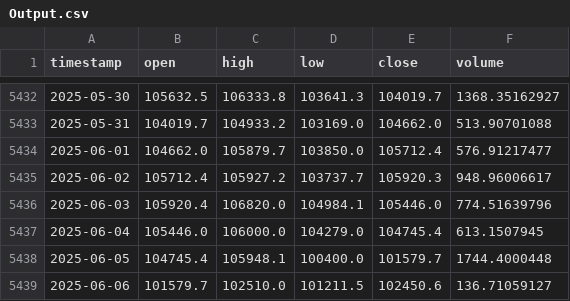
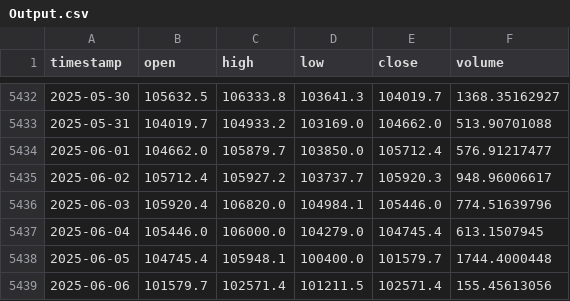
Before and after one commit to Carterasdebolsa/DescargaBTC, a CSV file: Output.csv, drawn as a sheet; only a part is shown, gaps mark what is left out.

Commit message:
Update Output.csv on Fri Jun  6 04:16:27 UTC 2025

```diff
--- a/Output.csv
+++ b/Output.csv
@@ -5438,2 +5438,2 @@ timestamp,open,high,low,close,volume
 2025-06-05,104745.4,105948.1,100400.0,101579.7,1744.4000448
-2025-06-06,101579.7,102510.0,101211.5,102450.6,136.71059127
+2025-06-06,101579.7,102571.4,101211.5,102571.4,155.45613056
```
